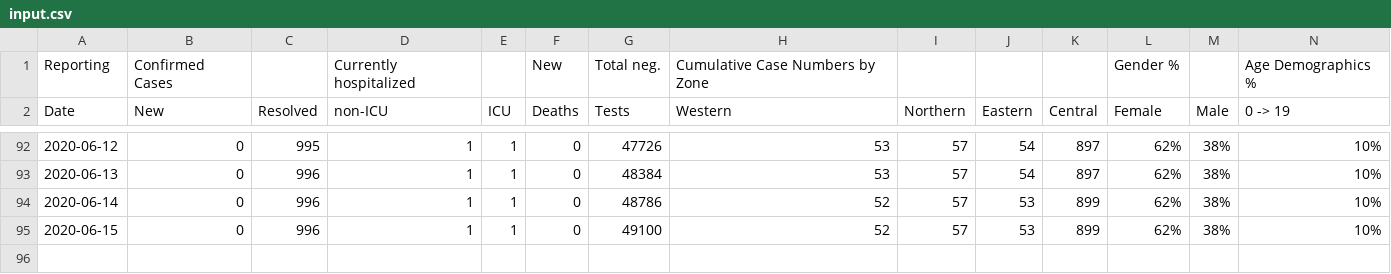
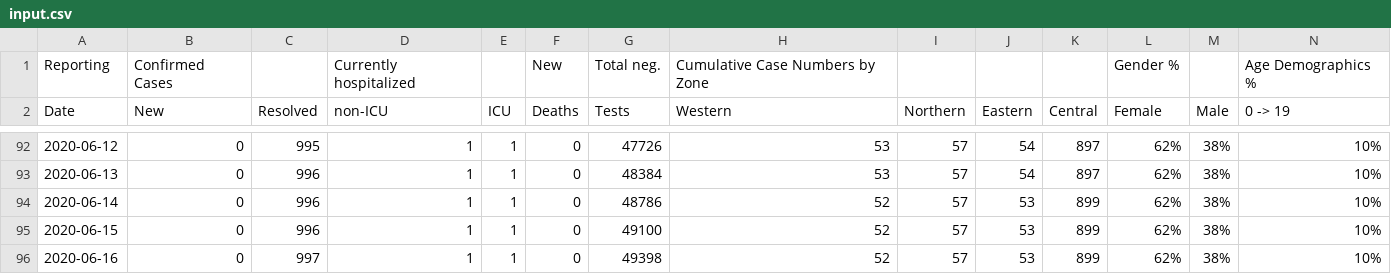
Before and after one commit to gshotwell/ns_covid, a CSV file: input.csv, drawn as a sheet; only a part is shown, gaps mark what is left out; rows hold the shown columns only; the diff names each change by its address in the sheet, - before the commit and + after, or states it on an @@ line.

```diff
--- a/input.csv
+++ b/input.csv
+row 96: 2020-06-16 | 0 | 997 | 1 | 1 | 0 | 49398 | 52 | 57 | 53 | 899 | 62% | 38% | 10%
```
Also changed, not shown: ns_daily_covid.csv, 3 other files.
